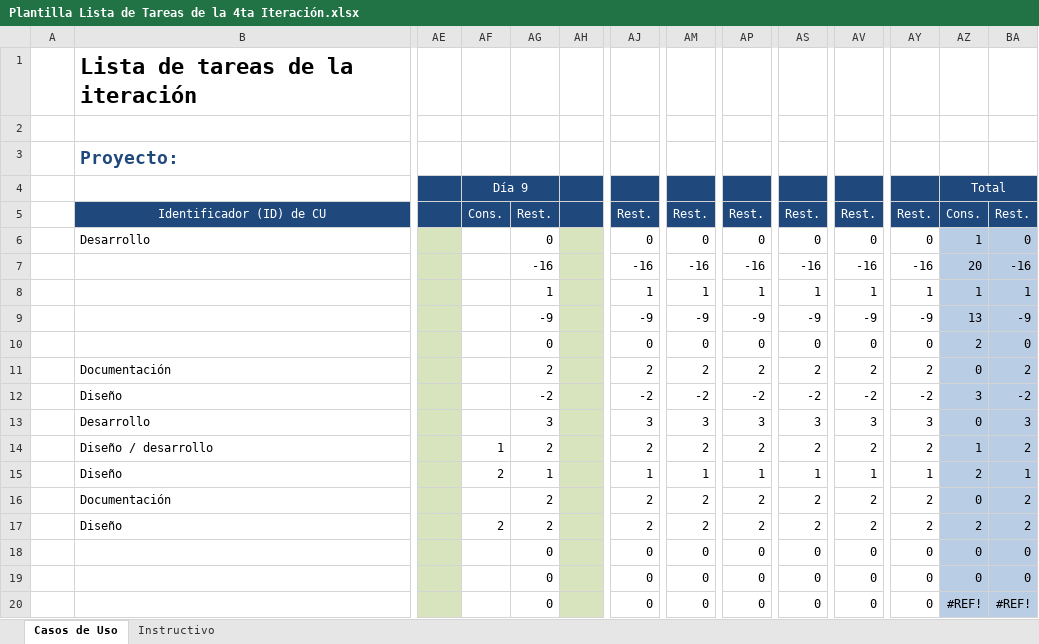
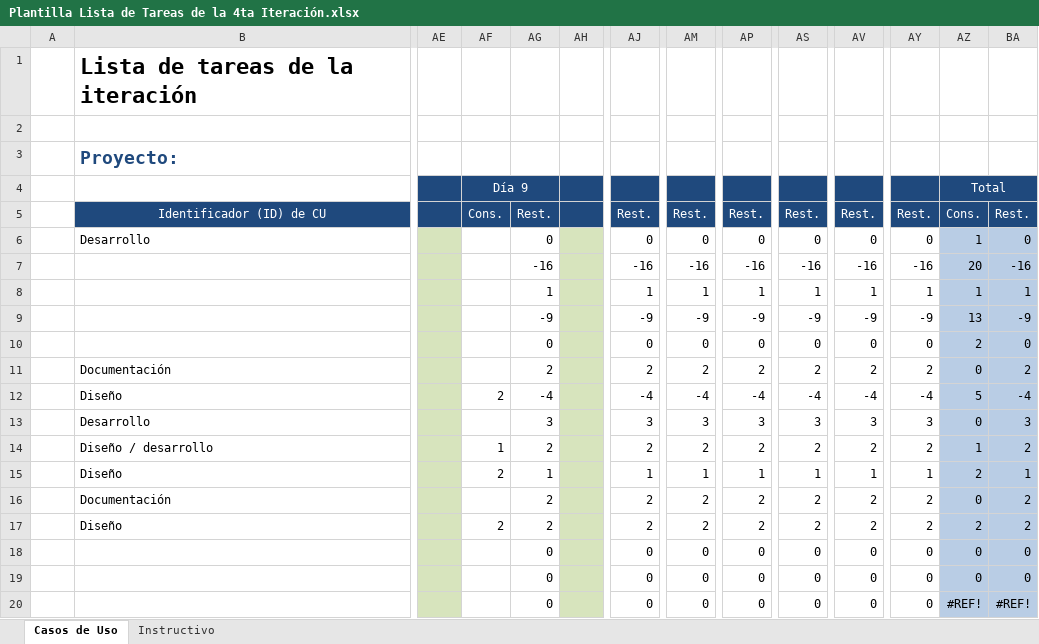
Before and after one commit to Senzho/DesarrolloSoftwareISO, an Excel workbook: Plantillas/Plantilla Lista de Tareas de la 4ta Iteración.xlsx, sheet Casos de Uso, drawn as a sheet; only a part is shown, gaps mark what is left out; values as stored, in another font and other column widths than the file's, no borders; the diff names each change by its address in the sheet, - before the commit and + after, or states it on an @@ line.

Commit message:
Diagrama de clases
Diagrama de clases, se agrega un método a la clase Grupo y se actualiza
la plantilla de tareas.

```diff
--- a/Plantillas/Plantilla Lista de Tareas de la 4ta Iteración.xlsx (sheet Casos de Uso)
+++ b/Plantillas/Plantilla Lista de Tareas de la 4ta Iteración.xlsx (sheet Casos de Uso)
-AF12 (Día 9): (empty)
+AF12 (Día 9): 2
-AG12: -2
+AG12: -4
-AJ12: -2
+AJ12: -4
-AM12: -2
+AM12: -4
-AP12: -2
+AP12: -4
-AS12: -2
+AS12: -4
-AV12: -2
+AV12: -4
-AY12: -2
+AY12: -4
-AZ12 (Total): 3
+AZ12 (Total): 5
-BA12: -2
+BA12: -4
```
Also changed, not shown: 2 other files.
